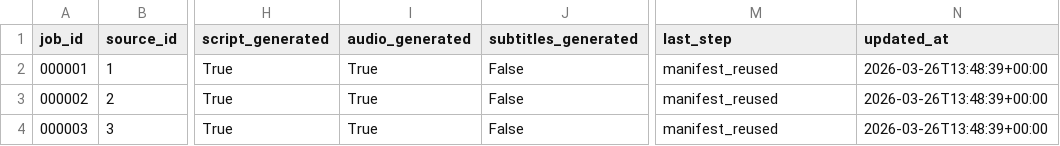
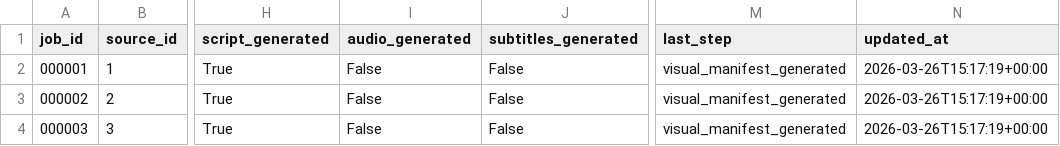
Before and after one commit to vhgalvez/neurocontent-engine, a CSV file: data/index.csv, drawn as a sheet; only a part is shown, gaps mark what is left out; the diff names each change by its address in the sheet, - before the commit and + after, or states it on an @@ line.

```diff
--- a/data/index.csv
+++ b/data/index.csv
-I2:I4 (audio_generated): True
+I2:I4 (audio_generated): False
-M2:M4 (last_step): manifest_reused
+M2:M4 (last_step): visual_manifest_generated
-N2:N4 (updated_at): 2026-03-26T13:48:39+00:00
+N2:N4 (updated_at): 2026-03-26T15:17:19+00:00
```
Also changed, not shown: 7 other files.
